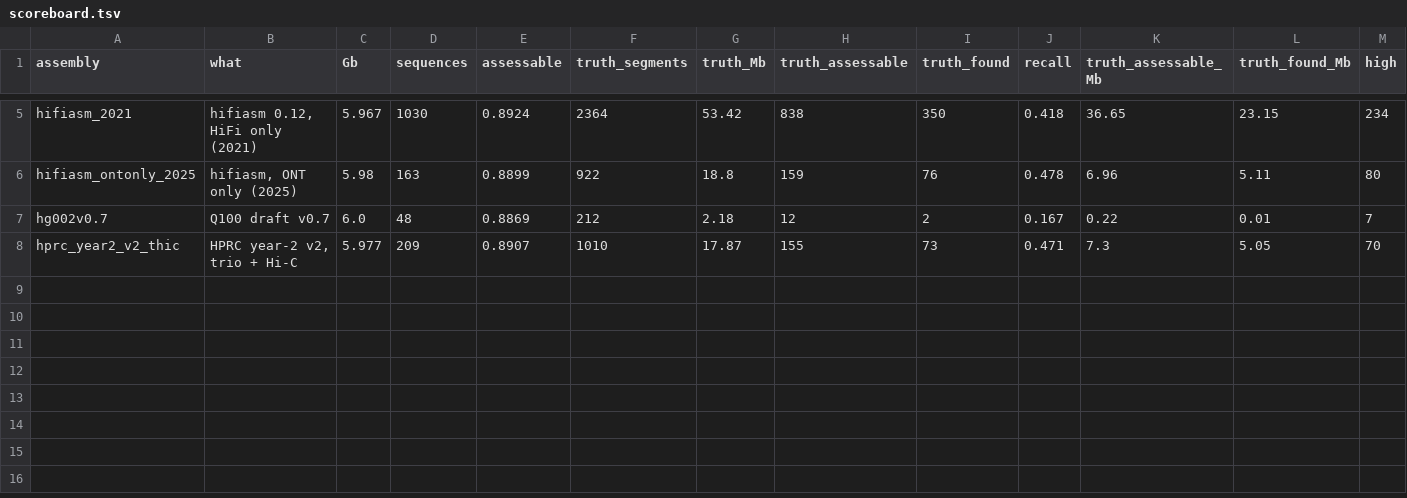
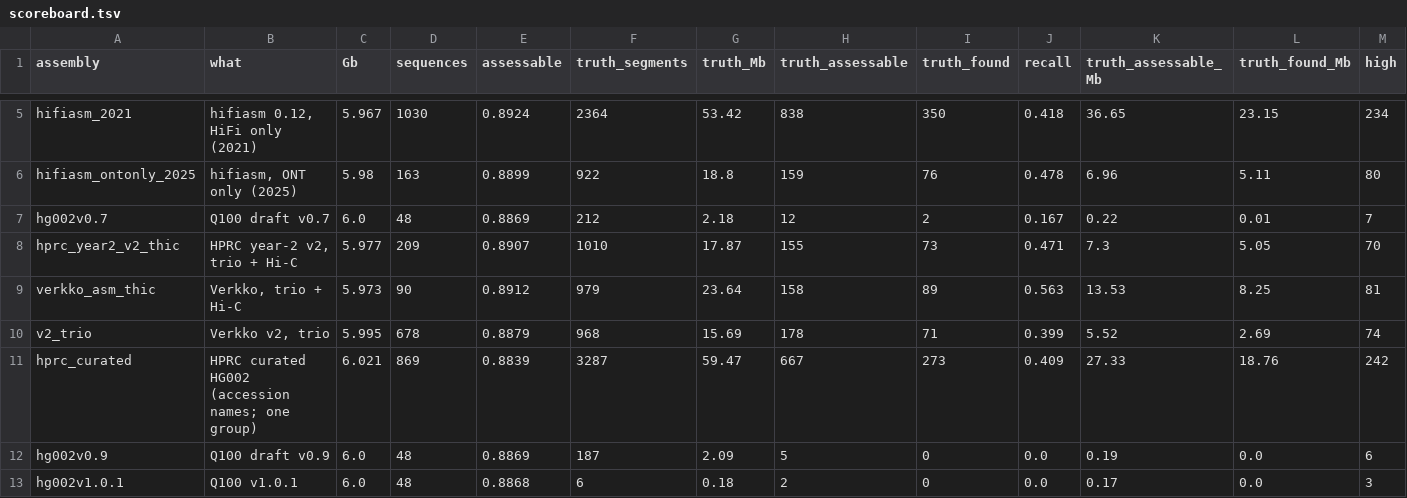
Before and after one commit to jlanej/assemble_align, a TSV file: copyproof/experiments/2026-11-13_hg002_assemblies/scoreboard.tsv, drawn as a sheet; only a part is shown, gaps mark what is left out; rows hold the shown columns only; the diff names each change by its address in the sheet, - before the commit and + after, or states it on an @@ line.

```diff
--- a/copyproof/experiments/2026-11-13_hg002_assemblies/scoreboard.tsv
+++ b/copyproof/experiments/2026-11-13_hg002_assemblies/scoreboard.tsv
+row 9: verkko_asm_thic | Verkko, trio + Hi-C | 5.973 | 90 | 0.8912 | 979 | 23.64 | 158 | 89 | 0.563 | 13.53 | 8.25 | 81
+row 10: v2_trio | Verkko v2, trio | 5.995 | 678 | 0.8879 | 968 | 15.69 | 178 | 71 | 0.399 | 5.52 | 2.69 | 74
+row 11: hprc_curated | HPRC curated HG002 (accession names; one group) | 6.021 | 869 | 0.8839 | 3287 | 59.47 | 667 | 273 | 0.409 | 27.33 | 18.76 | 242
+row 12: hg002v0.9 | Q100 draft v0.9 | 6.0 | 48 | 0.8869 | 187 | 2.09 | 5 | 0 | 0.0 | 0.19 | 0.0 | 6
+row 13: hg002v1.0.1 | Q100 v1.0.1 | 6.0 | 48 | 0.8868 | 6 | 0.18 | 2 | 0 | 0.0 | 0.17 | 0.0 | 3
```
Also changed, not shown: copyproof/experiments/2026-11-13_hg002_assemblies/assemblies.tsv, copyproof/experiments/2026-11-13_hg002_assemblies/scoreboard.by_size.tsv, 54 other files.
